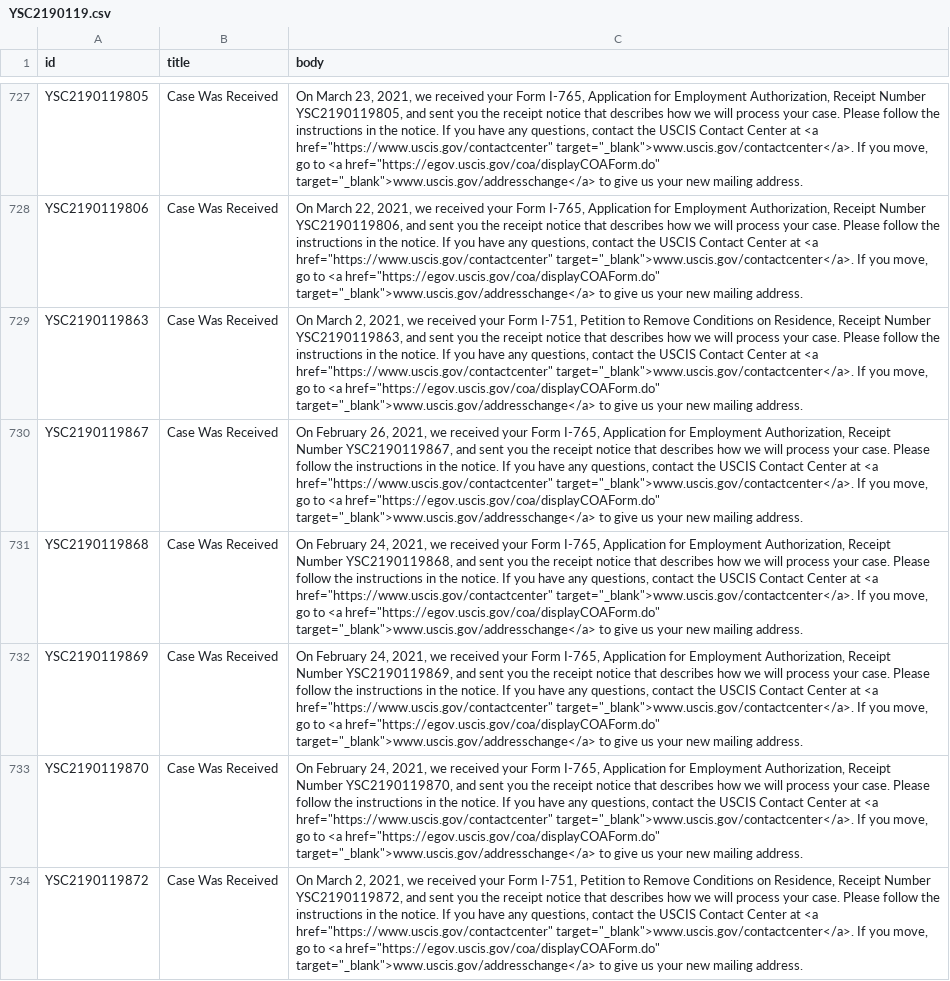
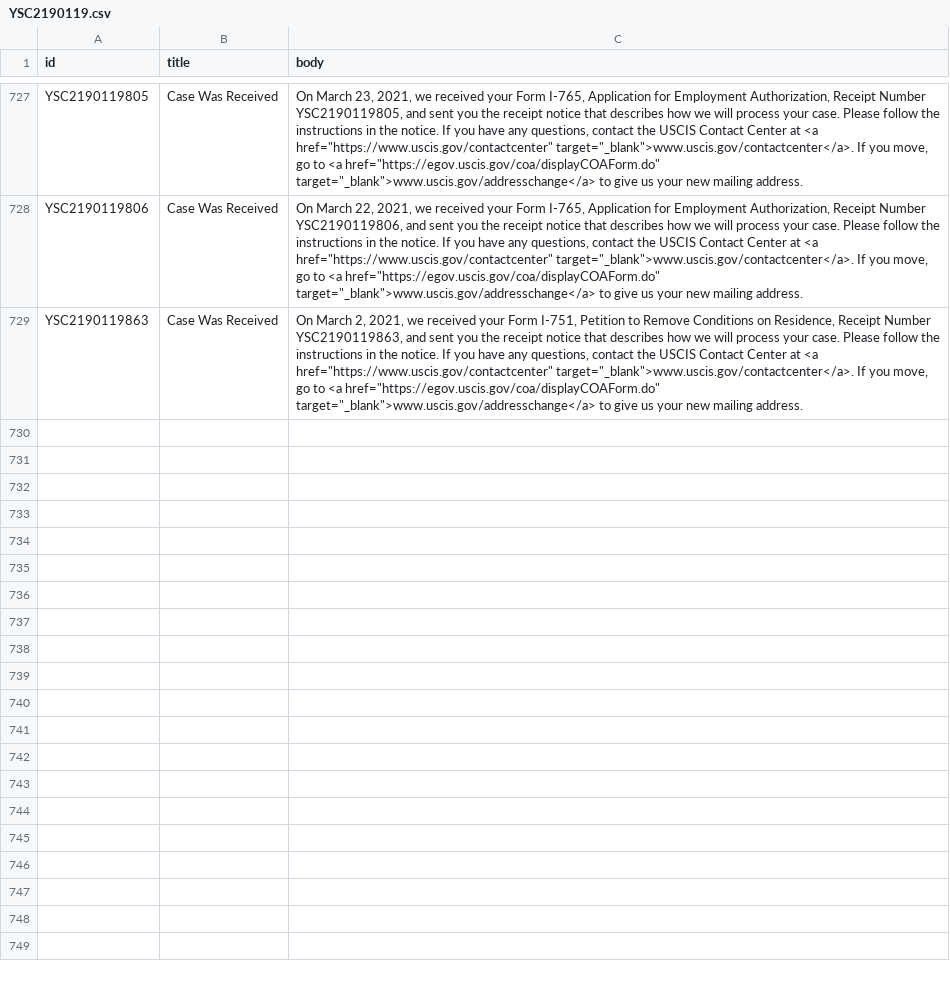
Before and after one commit to Shyamdeokr/opt-data, a CSV file: data/YSC2190119.csv, drawn as a sheet; only a part is shown, gaps mark what is left out; the diff names each change by its address in the sheet, - before the commit and + after, or states it on an @@ line.

```diff
--- a/data/YSC2190119.csv
+++ b/data/YSC2190119.csv
-row 730: YSC2190119867 | Case Was Received | On February 26, 2021, we received your Form I-765, Application for Employment Authorization, Receipt Number YSC2190119867, and sent you the receipt notice that describes how we will process your case. Please follow the instructions in the notice. If you have any questions, contact the USCIS Contact Center at <a href="https://www.uscis.gov/contactcenter" target="_blank">www.uscis.gov/contactcenter</a>. If you move, go to <a href="https://egov.uscis.gov/coa/displayCOAForm.do" target="_blank">www.uscis.gov/addresschange</a> to give us your new mailing address.
-row 731: YSC2190119868 | Case Was Received | On February 24, 2021, we received your Form I-765, Application for Employment Authorization, Receipt Number YSC2190119868, and sent you the receipt notice that describes how we will process your case. Please follow the instructions in the notice. If you have any questions, contact the USCIS Contact Center at <a href="https://www.uscis.gov/contactcenter" target="_blank">www.uscis.gov/contactcenter</a>. If you move, go to <a href="https://egov.uscis.gov/coa/displayCOAForm.do" target="_blank">www.uscis.gov/addresschange</a> to give us your new mailing address.
-row 732: YSC2190119869 | Case Was Received | On February 24, 2021, we received your Form I-765, Application for Employment Authorization, Receipt Number YSC2190119869, and sent you the receipt notice that describes how we will process your case. Please follow the instructions in the notice. If you have any questions, contact the USCIS Contact Center at <a href="https://www.uscis.gov/contactcenter" target="_blank">www.uscis.gov/contactcenter</a>. If you move, go to <a href="https://egov.uscis.gov/coa/displayCOAForm.do" target="_blank">www.uscis.gov/addresschange</a> to give us your new mailing address.
-row 733: YSC2190119870 | Case Was Received | On February 24, 2021, we received your Form I-765, Application for Employment Authorization, Receipt Number YSC2190119870, and sent you the receipt notice that describes how we will process your case. Please follow the instructions in the notice. If you have any questions, contact the USCIS Contact Center at <a href="https://www.uscis.gov/contactcenter" target="_blank">www.uscis.gov/contactcenter</a>. If you move, go to <a href="https://egov.uscis.gov/coa/displayCOAForm.do" target="_blank">www.uscis.gov/addresschange</a> to give us your new mailing address.
-row 734: YSC2190119872 | Case Was Received | On March 2, 2021, we received your Form I-751, Petition to Remove Conditions on Residence, Receipt Number YSC2190119872, and sent you the receipt notice that describes how we will process your case. Please follow the instructions in the notice. If you have any questions, contact the USCIS Contact Center at <a href="https://www.uscis.gov/contactcenter" target="_blank">www.uscis.gov/contactcenter</a>. If you move, go to <a href="https://egov.uscis.gov/coa/displayCOAForm.do" target="_blank">www.uscis.gov/addresschange</a> to give us your new mailing address.
```
Also changed, not shown: data/YSC2190064.csv, data/YSC2190068.csv, 46 other files.
